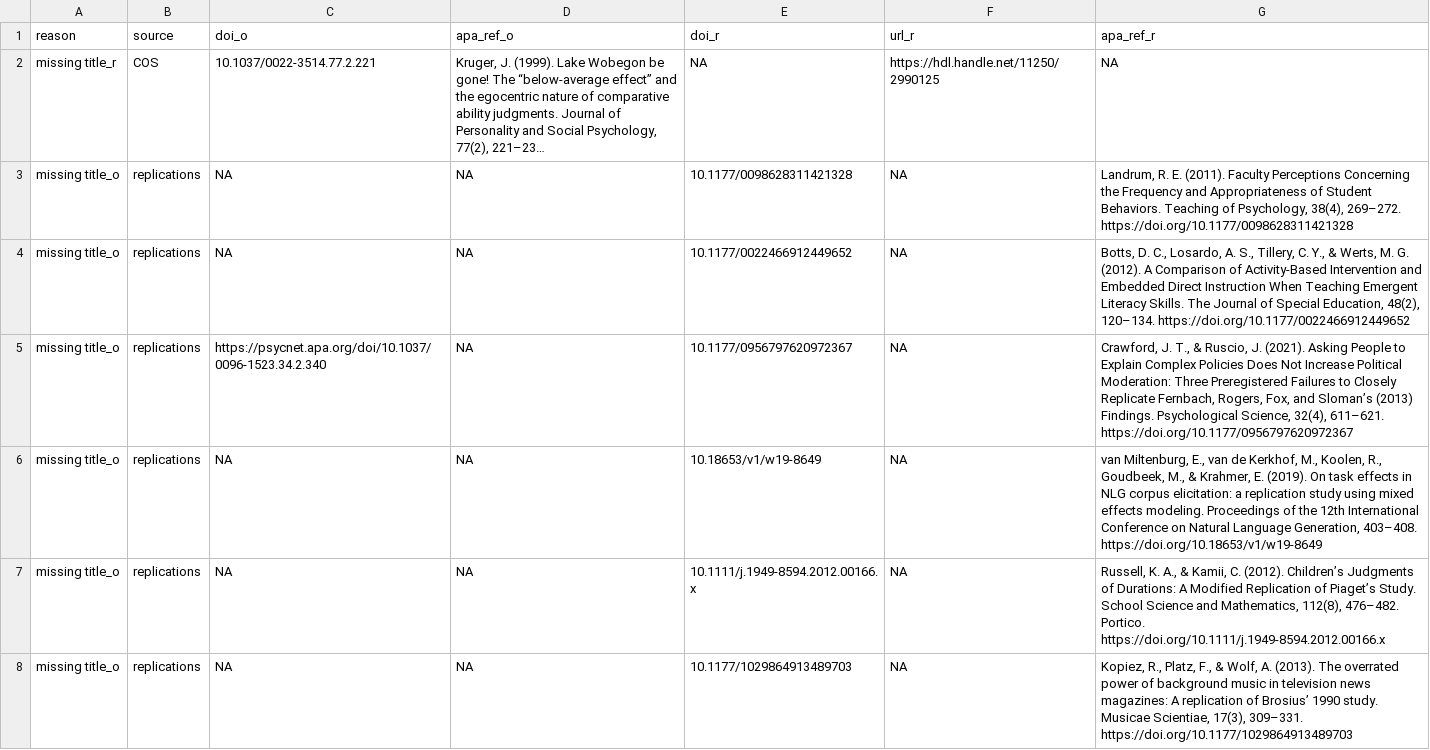
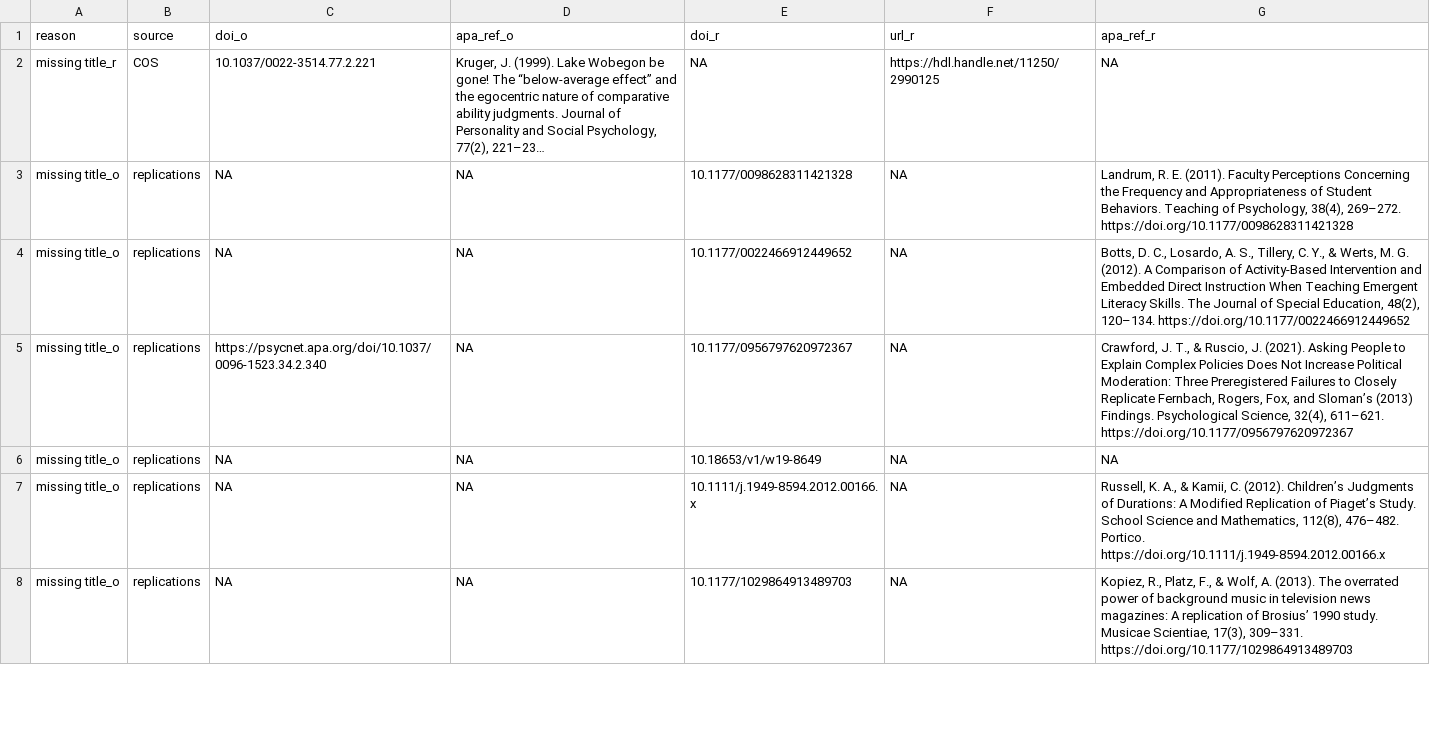
Before and after one commit to forrtproject/FReD-data, a CSV file: output/flora_export_log.csv, drawn as a sheet; only a part is shown; long unchanged cells end in ….

```diff
--- a/output/flora_export_log.csv
+++ b/output/flora_export_log.csv
@@ -5,3 +5,3 @@
 "missing title_o","replications","https://psycnet.apa.org/doi/10.1037/0096-1523.34.2.340",NA,"10.1177/0956797620972367",NA,"Crawford, J. T., & Ruscio, J. (2021). Asking People to Explain Complex Policies Does Not Increase Political Moderation: Three Preregistered Failures to Closely Replicate Fernbach, Rogers, Fox, and Sloman’s (2013) Findings. Psychological Science, 32(4), 611–621. https://doi.org/10.1177/0956797620972367"
-"missing title_o","replications",NA,NA,"10.18653/v1/w19-8649",NA,"van Miltenburg, E., van de Kerkhof, M., Koolen, R., Goudbeek, M., & Krahmer, E. (2019). On task effects in NLG corpus elicitation: a replication study using mixed effects modeling. Proceedings of the 12th International Conference on Natural Language Generation, 403–408. https://doi.org/10.18653/v1/w19-8649"
+"missing title_o","replications",NA,NA,"10.18653/v1/w19-8649",NA,NA
 "missing title_o","replications",NA,NA,"10.1111/j.1949-8594.2012.00166.x",NA,"Russell, K. A., & Kamii, C. (2012). Children’s Judgments of Durations: A Modified Replication of Piaget’s Study. School Science and Mathematics, 112(8), 476–482. Portico. https://doi.org/10.1111/j.1949-8594.2012.00166.x"
```
Also changed, not shown: 7 other files.
